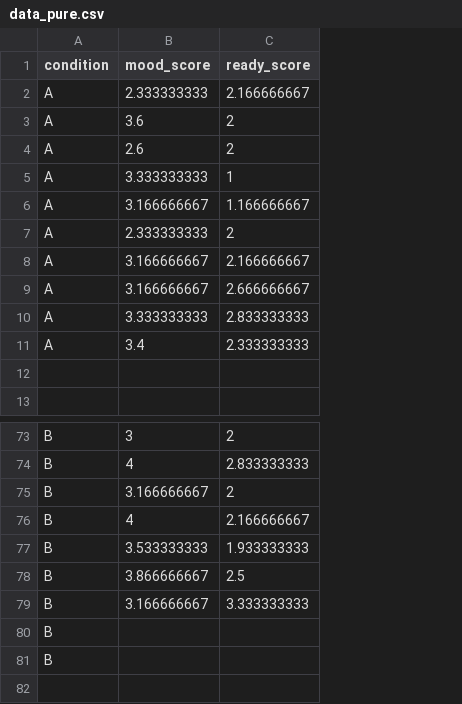
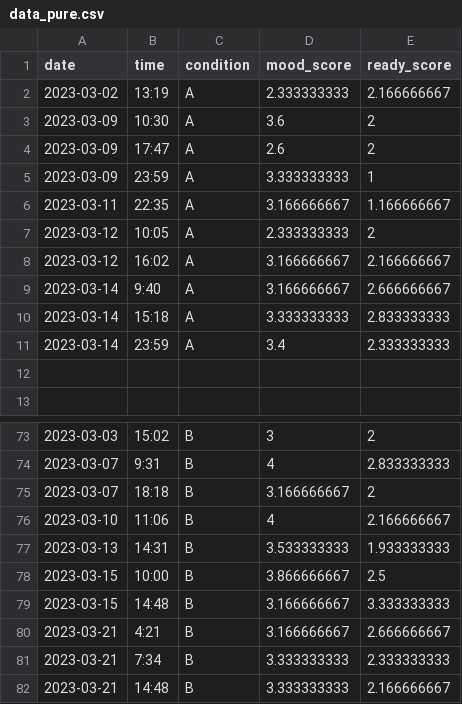
Before and after one commit to morgann-thain/hci-2023-self-experiment, a CSV file: data_pure.csv, drawn as a sheet; only a part is shown, gaps mark what is left out; addresses are those after the commit; the diff names each change by its address in the sheet, - before the commit and + after, or states it on an @@ line.

```diff
--- a/data_pure.csv
+++ b/data_pure.csv
+column A (date), rows 2-11: 2023-03-02 | 2023-03-09 | 2023-03-09 | 2023-03-09 | 2023-03-11 | 2023-03-12 | 2023-03-12 | 2023-03-14 | 2023-03-14 | 2023-03-14; rows 73-81: 2023-03-03 | 2023-03-07 | 2023-03-07 | 2023-03-10 | 2023-03-13 | 2023-03-15 | 2023-03-15 | 2023-03-21 | 2023-03-21
+column B (time), rows 2-11: 13:19 | 10:30 | 17:47 | 23:59 | 22:35 | 10:05 | 16:02 | 9:40 | 15:18 | 23:59; rows 73-81: 15:02 | 9:31 | 18:18 | 11:06 | 14:31 | 10:00 | 14:48 | 4:21 | 7:34
-D80 (mood_score): (empty)
+D80 (mood_score): 3.166666667
-E80 (ready_score): (empty)
+E80 (ready_score): 2.666666667
-D81 (mood_score): (empty)
+D81 (mood_score): 3.333333333
-E81 (ready_score): (empty)
+E81 (ready_score): 2.333333333
+row 82: 2023-03-21 | 14:48 | B | 3.333333333 | 2.166666667
```
Also changed, not shown: 11 other files.
